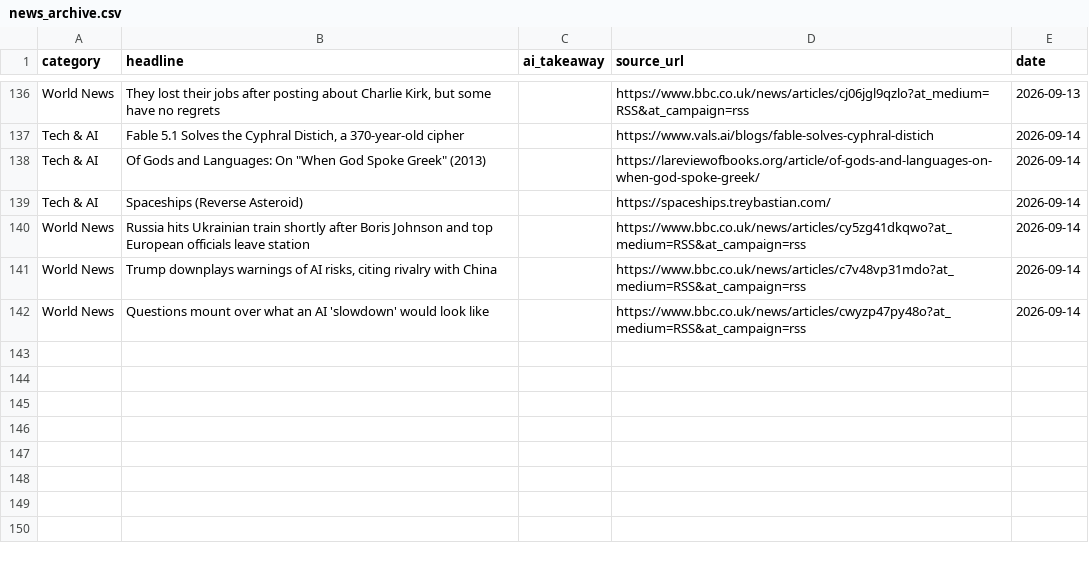
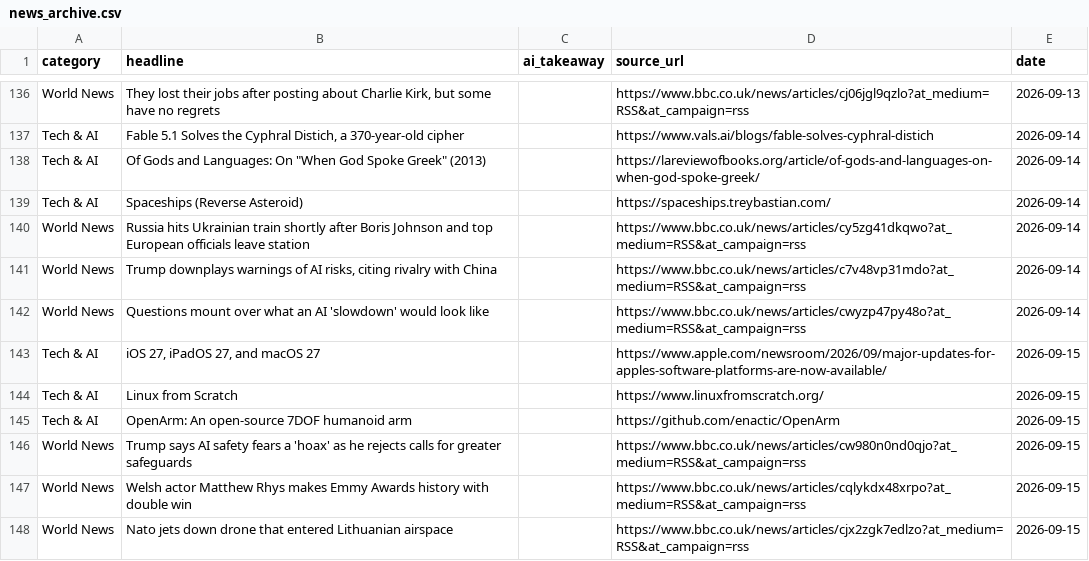
Before and after one commit to tenterofficial-lang/daily_news, a CSV file: news_archive.csv, drawn as a sheet; only a part is shown, gaps mark what is left out.

Commit message:
Auto-update news archive for 2026-09-15

```diff
--- a/news_archive.csv
+++ b/news_archive.csv
@@ -142 +142,7 @@ World News,"Trump downplays warnings of AI risks, citing rivalry with China",,ht
 World News,Questions mount over what an AI 'slowdown' would look like,,https://www.bbc.co.uk/news/articles/cwyzp47py48o?at_medium=RSS&at_campaign=rss,2026-09-14
+Tech & AI,"iOS 27, iPadOS 27, and macOS 27",,https://www.apple.com/newsroom/2026/09/major-updates-for-apples-software-platforms-are-now-available/,2026-09-15
+Tech & AI,Linux from Scratch,,https://www.linuxfromscratch.org/,2026-09-15
+Tech & AI,OpenArm: An open-source 7DOF humanoid arm,,https://github.com/enactic/OpenArm,2026-09-15
+World News,Trump says AI safety fears a 'hoax' as he rejects calls for greater safeguards,,https://www.bbc.co.uk/news/articles/cw980n0nd0qjo?at_medium=RSS&at_campaign=rss,2026-09-15
+World News,Welsh actor Matthew Rhys makes Emmy Awards history with double win,,https://www.bbc.co.uk/news/articles/cqlykdx48xrpo?at_medium=RSS&at_campaign=rss,2026-09-15
+World News,Nato jets down drone that entered Lithuanian airspace,,https://www.bbc.co.uk/news/articles/cjx2zgk7edlzo?at_medium=RSS&at_campaign=rss,2026-09-15
```
Also changed, not shown: 1 other file.
